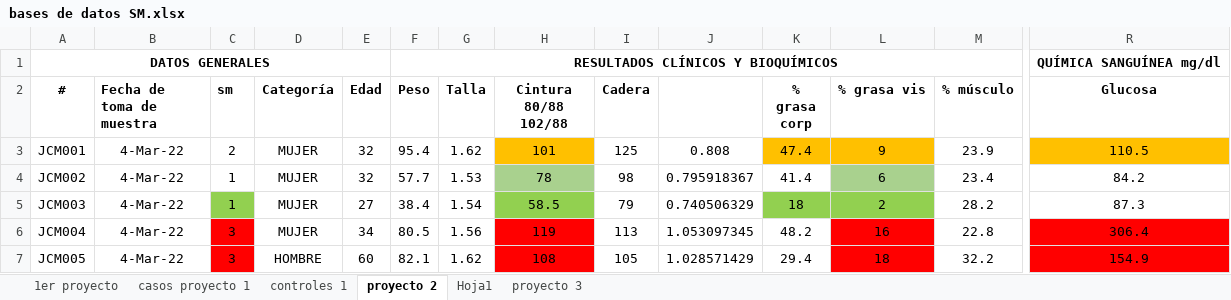
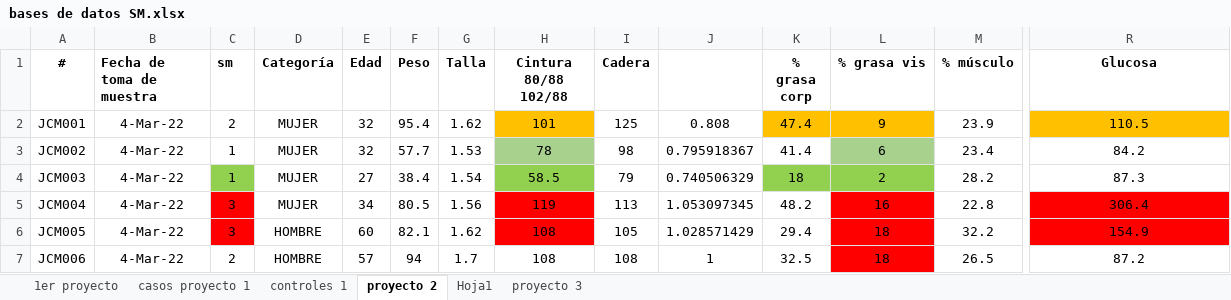
Before and after one commit to blankhall98/Neural-Network-Project---zero2hero-X-Lidia, an Excel workbook: data/raw/bases de datos SM.xlsx, sheet proyecto 2, drawn as a sheet; only a part is shown, gaps mark what is left out; the shorter side is filled out with more unchanged rows; values as stored, in another font and other column widths than the file's, no borders; rows hold the shown columns only; the diff names each change by its address in the sheet, - before the commit and + after, or states it on an @@ line.

```diff
--- a/data/raw/bases de datos SM.xlsx (sheet proyecto 2)
+++ b/data/raw/bases de datos SM.xlsx (sheet proyecto 2)
-row 1: DATOS GENERALES |  |  |  |  | RESULTADOS CLÍNICOS Y BIOQUÍMICOS |  |  |  |  |  |  |  | QUÍMICA SANGUÍNEA mg/dl
```
Also changed, not shown: sheet 1er proyecto, 5 other files.
